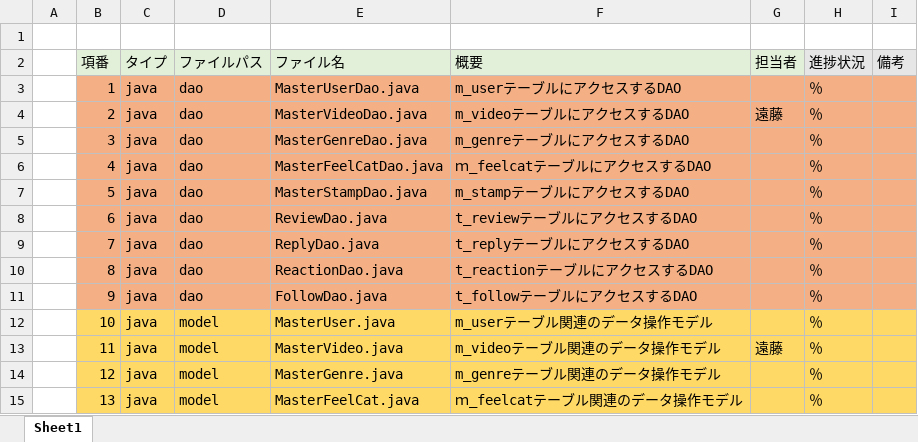
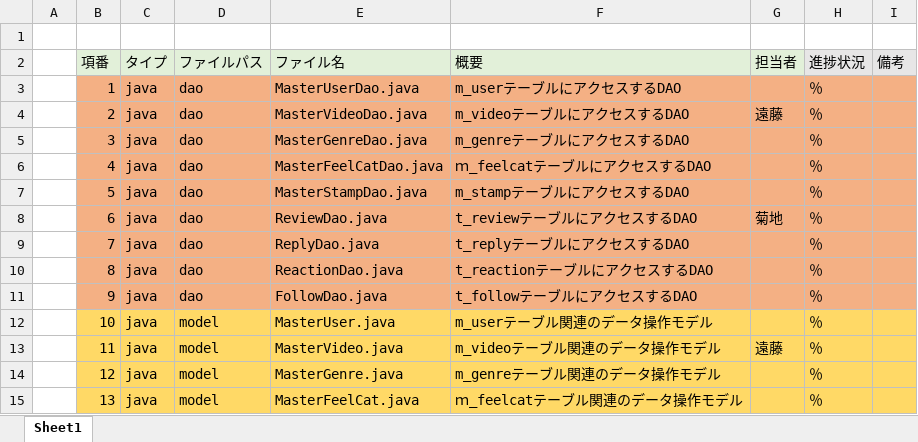
Before and after one commit to dojo2022/B-3, an Excel workbook: doc/05_ファイル構成一覧表_チーム名.xlsx, sheet Sheet1, drawn as a sheet; only a part is shown; values as stored, in another font and other column widths than the file's, no borders; the diff names each change by its address in the sheet, - before the commit and + after, or states it on an @@ line.

Commit message:
Update 05_ファイル構成一覧表_チーム名.xlsx

```diff
--- a/doc/05_ファイル構成一覧表_チーム名.xlsx (sheet Sheet1)
+++ b/doc/05_ファイル構成一覧表_チーム名.xlsx (sheet Sheet1)
-G8 (担当者): (empty)
+G8 (担当者): 菊地
```
